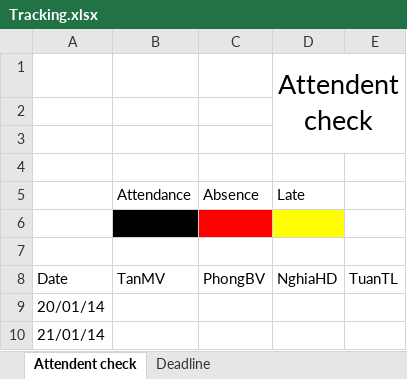
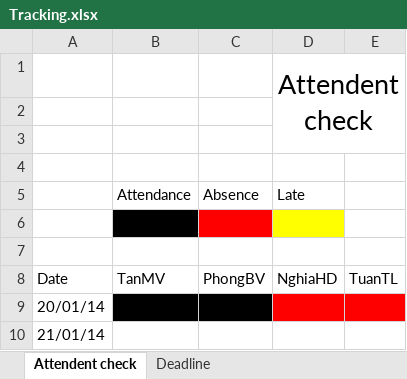
Before and after one commit to maitan10000/traffic-sign-detection-and-recognition, an Excel workbook: Other/Task Tracking/Tracking.xlsx, sheet Attendent check, drawn as a sheet; values as stored, in another font and other column widths than the file's, no borders; the diff names each change by its address in the sheet, - before the commit and + after, or states it on an @@ line.

Commit message:
Add task for 20-01

```diff
--- a/Other/Task Tracking/Tracking.xlsx (sheet Attendent check)
+++ b/Other/Task Tracking/Tracking.xlsx (sheet Attendent check)
-B9:C9 fill: none
+B9:C9 fill: #000000
-D9:E9 fill: none
+D9:E9 fill: #FF0000
```
Also changed, not shown: sheet Deadline, 1 other file.
